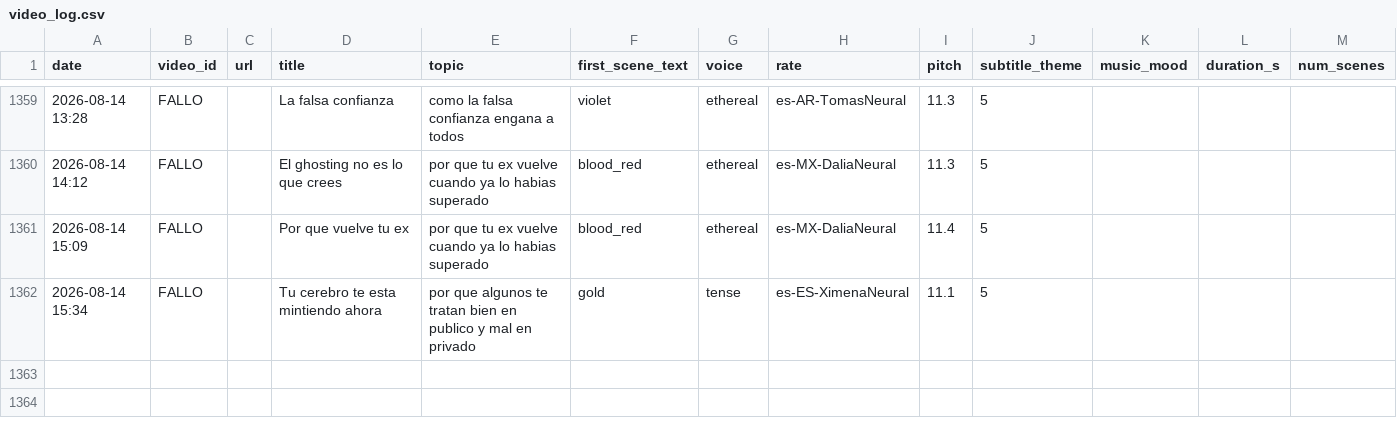
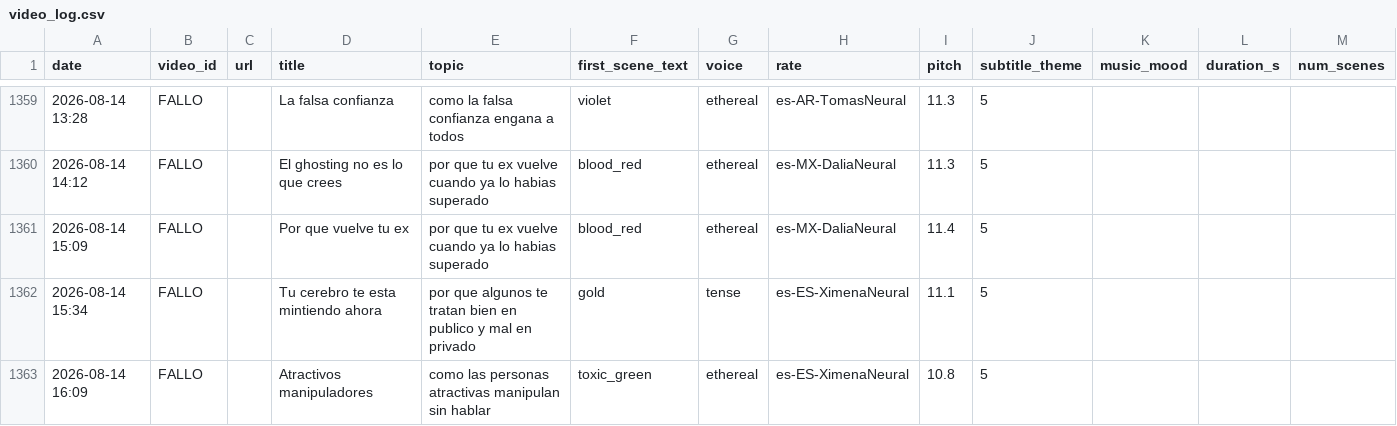
Before and after one commit to mohamedboyauzan1003/auto-youtube, a CSV file: cache/video_log.csv, drawn as a sheet; only a part is shown, gaps mark what is left out.

```diff
--- a/cache/video_log.csv
+++ b/cache/video_log.csv
@@ -1362 +1362,2 @@ date,video_id,url,title,topic,first_scene_text,voice,rate,pitch,subtitle_theme,m
 2026-08-14 15:34,FALLO,,Tu cerebro te esta mintiendo ahora,por que algunos te tratan bien en publico y mal en privado,gold,tense,es-ES-XimenaNeural,11.1,5
+2026-08-14 16:09,FALLO,,Atractivos manipuladores,como las personas atractivas manipulan sin hablar,toxic_green,ethereal,es-ES-XimenaNeural,10.8,5
```
